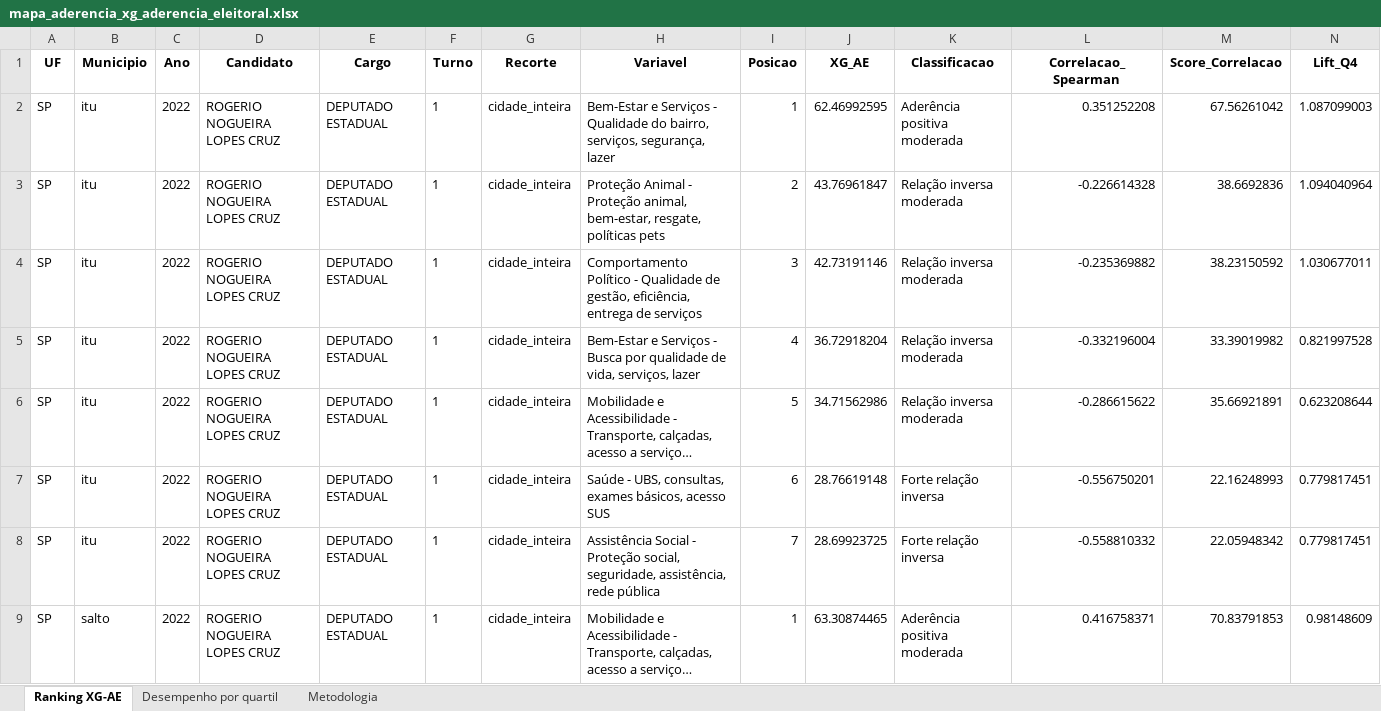
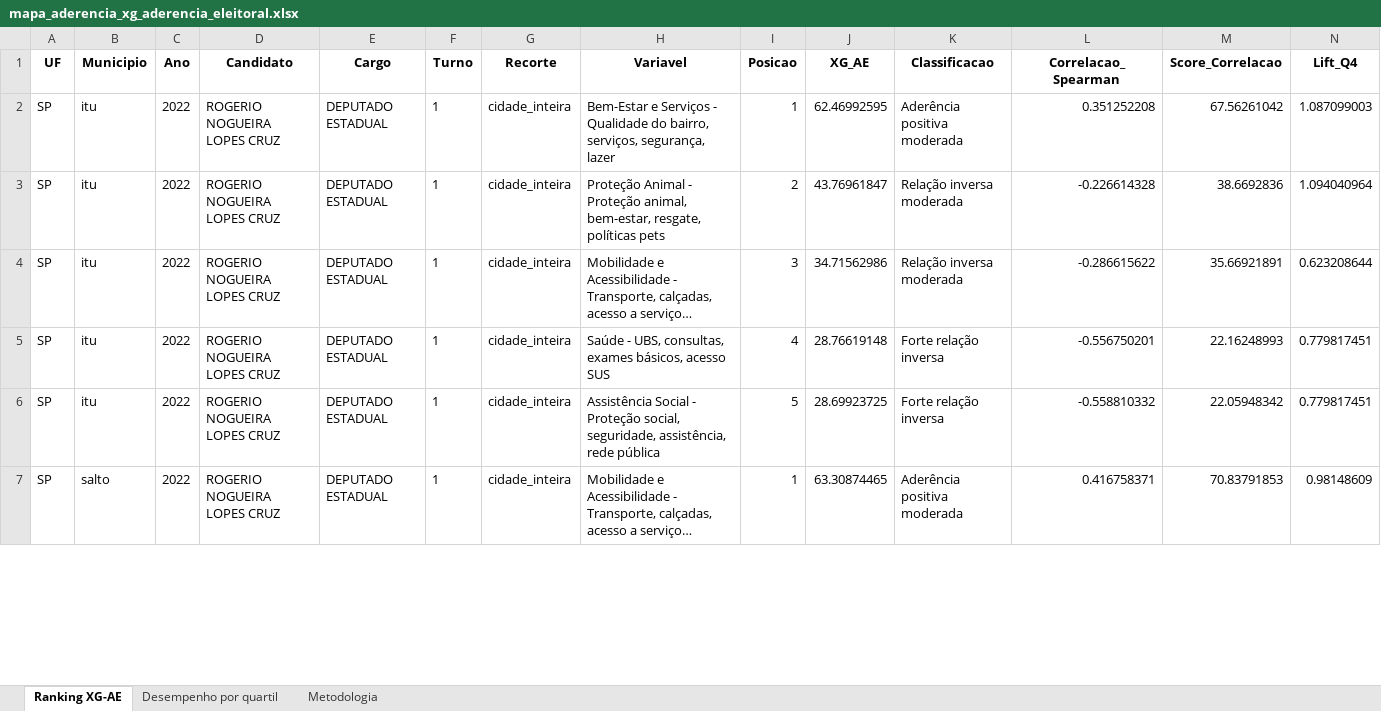
Before and after one commit to quadrifygit/dataquadri, an Excel workbook: mapas2/mapa_aderencia_xg_aderencia_eleitoral.xlsx, sheet Ranking XG-AE, drawn as a sheet; only a part is shown; long unchanged cells end in …; values as stored, in another font and other column widths than the file's, no borders; removed rows and columns are numbered as before the commit, all else as after; rows hold the shown columns only; the diff covers the shown part only; the diff names each change by its address in the sheet, - before the commit and + after, or states it on an @@ line.

```diff
--- a/mapas2/mapa_aderencia_xg_aderencia_eleitoral.xlsx (sheet Ranking XG-AE)
+++ b/mapas2/mapa_aderencia_xg_aderencia_eleitoral.xlsx (sheet Ranking XG-AE)
-row 4: SP | itu | 2022 | ROGERIO NOGUEIRA LOPES CRUZ | DEPUTADO ESTADUAL | 1 | cidade_inteira | Comportamento Político - Qualidade de gestão, eficiência, entrega de serviços | 3 | 42.73191146 | Relação inversa moderada | -0.235369882 | 38.23150592 | 1.030677011
-row 5: SP | itu | 2022 | ROGERIO NOGUEIRA LOPES CRUZ | DEPUTADO ESTADUAL | 1 | cidade_inteira | Bem-Estar e Serviços - Busca por qualidade de vida, serviços, lazer | 4 | 36.72918204 | Relação inversa moderada | -0.332196004 | 33.39019982 | 0.821997528
-I4 (Posicao): 5
+I4 (Posicao): 3
-I5 (Posicao): 6
+I5 (Posicao): 4
-I6 (Posicao): 7
+I6 (Posicao): 5
```
Also changed, not shown: 2 removed rows and 4 edited cells elsewhere in this sheet, sheet Desempenho por quartil, 10 other files.
